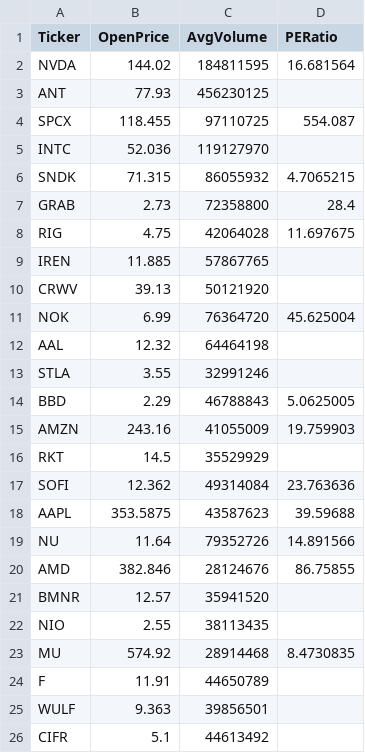
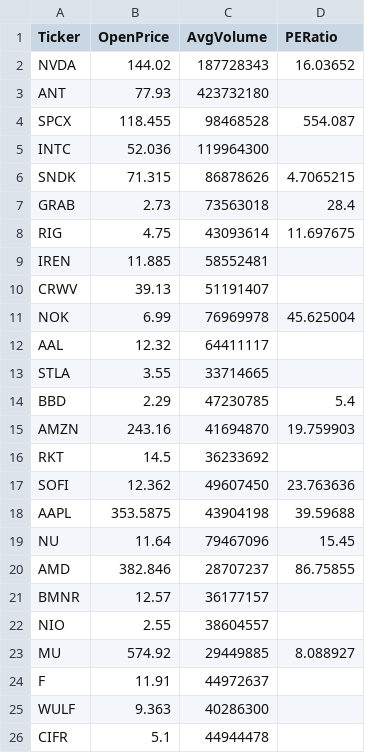
Before and after one commit to jessecdeluna/stock-pipeline, a CSV file: warehouse/latest.csv, drawn as a sheet.

```diff
--- a/warehouse/latest.csv
+++ b/warehouse/latest.csv
@@ -1,26 +1,26 @@
 Ticker,OpenPrice,AvgVolume,PERatio
-NVDA,144.02,184811595,16.681564
-ANT,77.93,456230125,
-SPCX,118.455,97110725,554.087
-INTC,52.036,119127970,
-SNDK,71.315,86055932,4.7065215
-GRAB,2.73,72358800,28.4
-RIG,4.75,42064028,11.697675
-IREN,11.885,57867765,
-CRWV,39.13,50121920,
-NOK,6.99,76364720,45.625004
-AAL,12.32,64464198,
-STLA,3.55,32991246,
-BBD,2.29,46788843,5.0625005
-AMZN,243.16,41055009,19.759903
-RKT,14.5,35529929,
-SOFI,12.362,49314084,23.763636
-AAPL,353.5875,43587623,39.59688
-NU,11.64,79352726,14.891566
-AMD,382.846,28124676,86.75855
-BMNR,12.57,35941520,
-NIO,2.55,38113435,
-MU,574.92,28914468,8.4730835
-F,11.91,44650789,
-WULF,9.363,39856501,
-CIFR,5.1,44613492,
+NVDA,144.02,187728343,16.03652
+ANT,77.93,423732180,
+SPCX,118.455,98468528,554.087
+INTC,52.036,119964300,
+SNDK,71.315,86878626,4.7065215
+GRAB,2.73,73563018,28.4
+RIG,4.75,43093614,11.697675
+IREN,11.885,58552481,
+CRWV,39.13,51191407,
+NOK,6.99,76969978,45.625004
+AAL,12.32,64411117,
+STLA,3.55,33714665,
+BBD,2.29,47230785,5.4
+AMZN,243.16,41694870,19.759903
+RKT,14.5,36233692,
+SOFI,12.362,49607450,23.763636
+AAPL,353.5875,43904198,39.59688
+NU,11.64,79467096,15.45
+AMD,382.846,28707237,86.75855
+BMNR,12.57,36177157,
+NIO,2.55,38604557,
+MU,574.92,29449885,8.088927
+F,11.91,44972637,
+WULF,9.363,40286300,
+CIFR,5.1,44944478,
```
Also changed, not shown: 3 other files.
